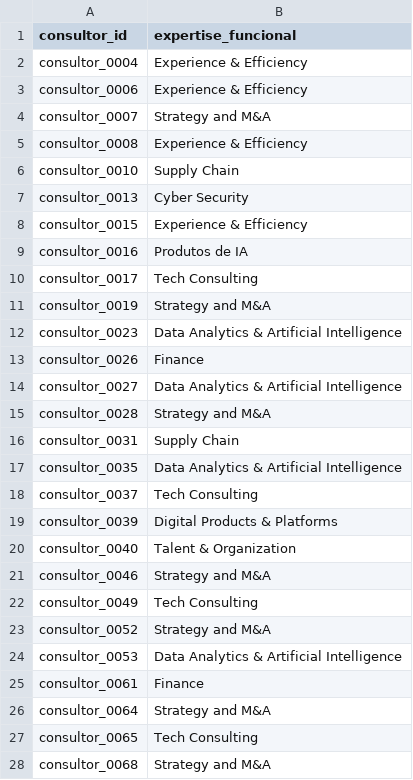
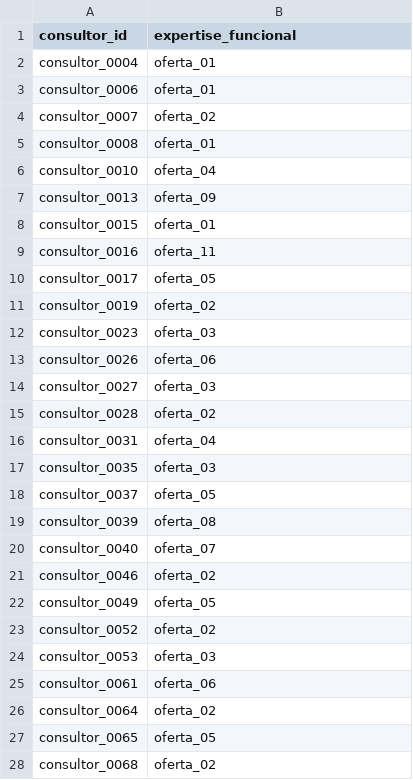
Before and after one commit to rafamesqm/allocation-framework, a CSV file: data/synthetic/expertise_funcional.csv, drawn as a sheet; only a part is shown; the diff covers the shown part only.

Commit message:
refactor: troca os nomes das ofertas e frentes por codigos
As ofertas viram oferta_01 a oferta_12, na ordem dos pesos reais, e as frentes viram frente_01 a frente_04. O sorteio do gerador não muda. Com a regeneração completa, os dados sintéticos, as figuras e as tabelas saem iguais, salvo os rótulos, o texto do II.6.5 e os segundos da estabilidade da wave 4.

```diff
--- a/data/synthetic/expertise_funcional.csv
+++ b/data/synthetic/expertise_funcional.csv
@@ -1,28 +1,28 @@
 consultor_id,expertise_funcional
-consultor_0004,Experience & Efficiency
-consultor_0006,Experience & Efficiency
-consultor_0007,Strategy and M&A
-consultor_0008,Experience & Efficiency
-consultor_0010,Supply Chain
-consultor_0013,Cyber Security
-consultor_0015,Experience & Efficiency
-consultor_0016,Produtos de IA
-consultor_0017,Tech Consulting
-consultor_0019,Strategy and M&A
-consultor_0023,Data Analytics & Artificial Intelligence
-consultor_0026,Finance
-consultor_0027,Data Analytics & Artificial Intelligence
-consultor_0028,Strategy and M&A
-consultor_0031,Supply Chain
-consultor_0035,Data Analytics & Artificial Intelligence
-consultor_0037,Tech Consulting
-consultor_0039,Digital Products & Platforms
-consultor_0040,Talent & Organization
-consultor_0046,Strategy and M&A
-consultor_0049,Tech Consulting
-consultor_0052,Strategy and M&A
-consultor_0053,Data Analytics & Artificial Intelligence
-consultor_0061,Finance
-consultor_0064,Strategy and M&A
-consultor_0065,Tech Consulting
-consultor_0068,Strategy and M&A
+consultor_0004,oferta_01
+consultor_0006,oferta_01
+consultor_0007,oferta_02
+consultor_0008,oferta_01
+consultor_0010,oferta_04
+consultor_0013,oferta_09
+consultor_0015,oferta_01
+consultor_0016,oferta_11
+consultor_0017,oferta_05
+consultor_0019,oferta_02
+consultor_0023,oferta_03
+consultor_0026,oferta_06
+consultor_0027,oferta_03
+consultor_0028,oferta_02
+consultor_0031,oferta_04
+consultor_0035,oferta_03
+consultor_0037,oferta_05
+consultor_0039,oferta_08
+consultor_0040,oferta_07
+consultor_0046,oferta_02
+consultor_0049,oferta_05
+consultor_0052,oferta_02
+consultor_0053,oferta_03
+consultor_0061,oferta_06
+consultor_0064,oferta_02
+consultor_0065,oferta_05
+consultor_0068,oferta_02
```
Also changed, not shown: 111 edited cells elsewhere in this file, outputs/tables/achados_ii6.csv, outputs/tables/ii6_ponte_real.csv, 11 other files.
